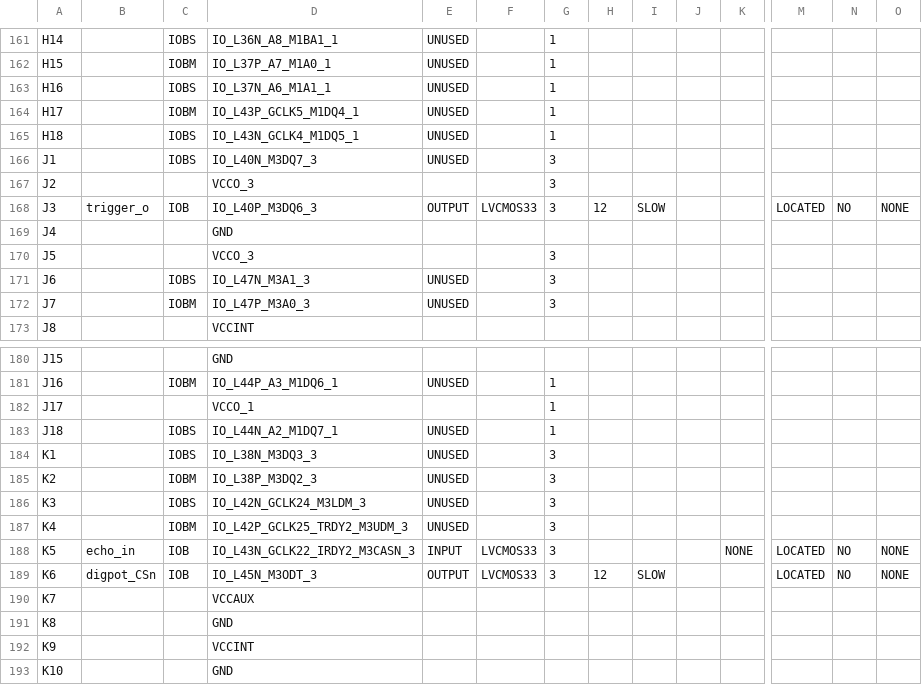
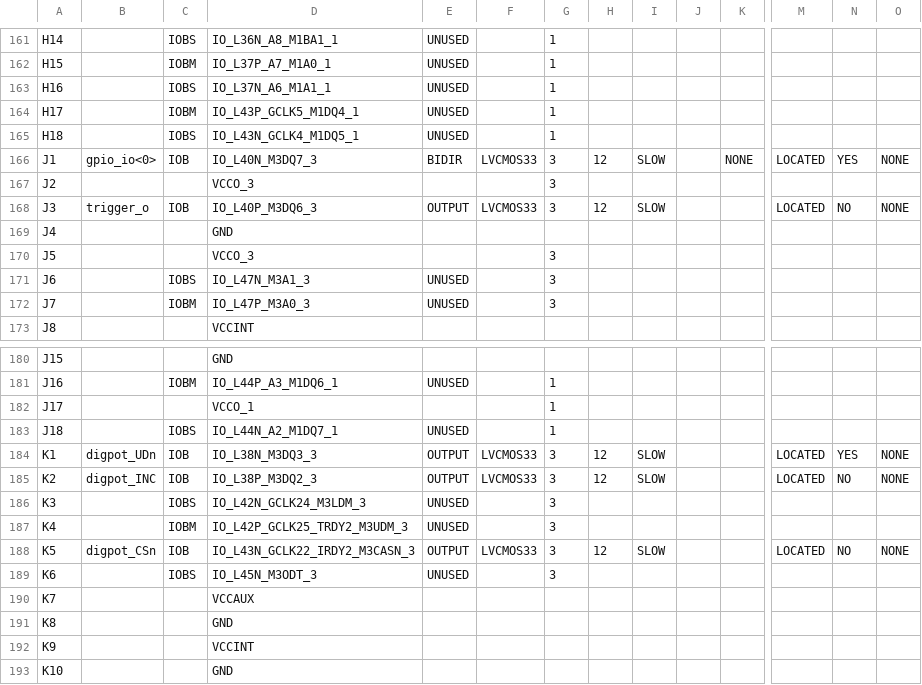
Before and after one commit to NelsonTovar32/DIGITAL-THEREMIN, a CSV file: build/system-routed_pad.csv, drawn as a sheet; only a part is shown, gaps mark what is left out; the diff covers the shown part only; the diff names each change by its address in the sheet, - before the commit and + after, or states it on an @@ line.

```diff
--- a/build/system-routed_pad.csv
+++ b/build/system-routed_pad.csv
-B166: (empty)
+B166: gpio_io<0>
-C166: IOBS
+C166: IOB
-E166: UNUSED
+E166: BIDIR
-F166: (empty)
+F166: LVCMOS33
-H166: (empty)
+H166: 12
-I166: (empty)
+I166: SLOW
-K166: (empty)
+K166: NONE
-M166: (empty)
+M166: LOCATED
-N166: (empty)
+N166: YES
-O166: (empty)
+O166: NONE
-B184: (empty)
+B184: digpot_UDn
-C184: IOBS
+C184: IOB
-E184:E185: UNUSED
+E184:E185: OUTPUT
-F184:F185: (empty)
+F184:F185: LVCMOS33
-H184:H185: (empty)
+H184:H185: 12
-I184:I185: (empty)
+I184:I185: SLOW
-M184:M185: (empty)
+M184:M185: LOCATED
-N184: (empty)
+N184: YES
-O184:O185: (empty)
+O184:O185: NONE
-B185: (empty)
+B185: digpot_INC
-C185: IOBM
+C185: IOB
-N185: (empty)
+N185: NO
-B188: echo_in
+B188: digpot_CSn
-E188: INPUT
+E188: OUTPUT
-H188: (empty)
+H188: 12
-I188: (empty)
+I188: SLOW
-K188: NONE
+K188: (empty)
-B189: digpot_CSn
+B189: (empty)
-C189: IOB
+C189: IOBS
-E189: OUTPUT
+E189: UNUSED
-F189: LVCMOS33
+F189: (empty)
-H189: 12
+H189: (empty)
-I189: SLOW
+I189: (empty)
-M189: LOCATED
+M189: (empty)
-N189: NO
+N189: (empty)
-O189: NONE
+O189: (empty)
```
Also changed, not shown: 37 edited cells elsewhere in this file, 43 other files.
